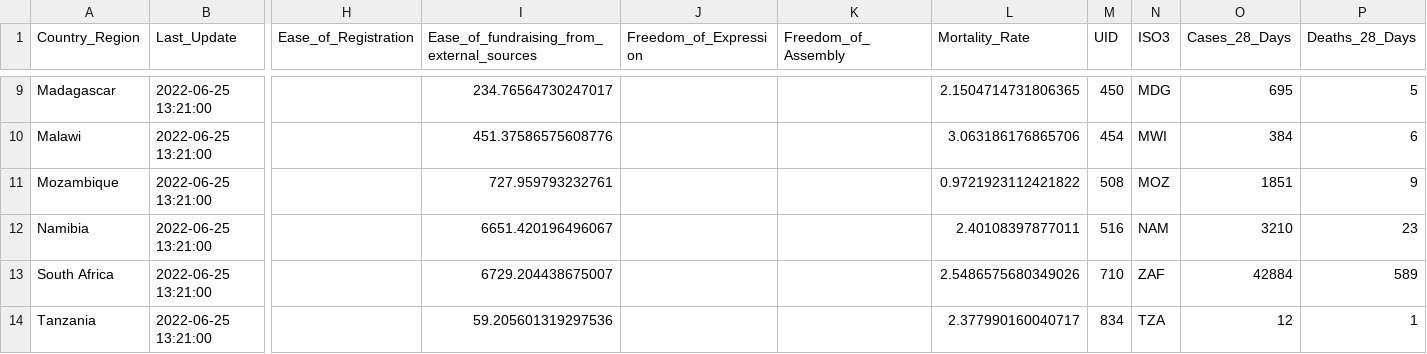
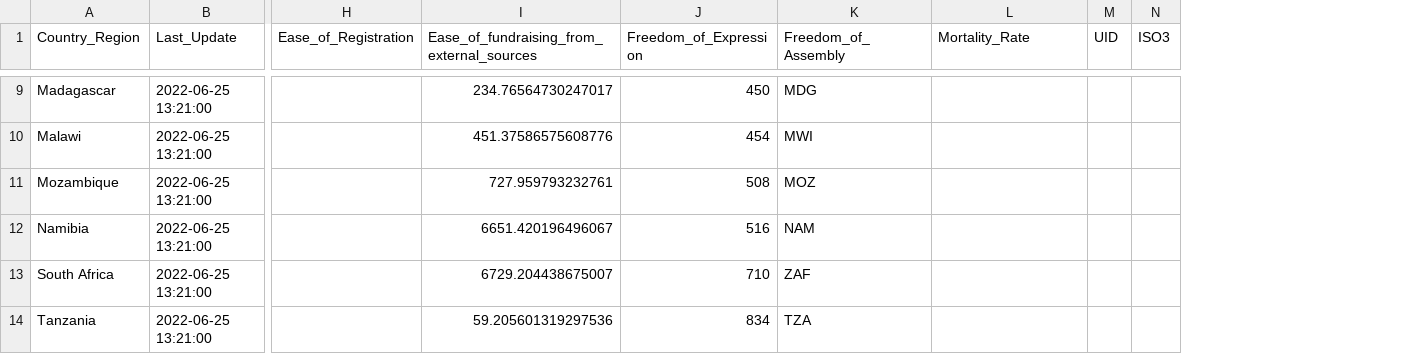
Before and after one commit to SIVIO-Institute/Agora-Data, a CSV file: agora_data.csv, drawn as a sheet; only a part is shown, gaps mark what is left out; the diff covers the shown part only; the diff names each change by its address in the sheet, - before the commit and + after, or states it on an @@ line.

```diff
--- a/agora_data.csv
+++ b/agora_data.csv
-column O (Cases_28_Days), rows 9-14: 695 | 384 | 1851 | 3210 | 42884 | 12
-column P (Deaths_28_Days), rows 9-14: 5 | 6 | 9 | 23 | 589 | 1
-J9 (Freedom_of_Expression): (empty)
+J9 (Freedom_of_Expression): 450
-K9 (Freedom_of_Assembly): (empty)
+K9 (Freedom_of_Assembly): MDG
-L9 (Mortality_Rate): 2.1504714731806365
+L9 (Mortality_Rate): (empty)
-M9 (UID): 450
+M9 (UID): (empty)
-N9 (ISO3): MDG
+N9 (ISO3): (empty)
-J10 (Freedom_of_Expression): (empty)
+J10 (Freedom_of_Expression): 454
-K10 (Freedom_of_Assembly): (empty)
+K10 (Freedom_of_Assembly): MWI
-L10 (Mortality_Rate): 3.063186176865706
+L10 (Mortality_Rate): (empty)
-M10 (UID): 454
+M10 (UID): (empty)
-N10 (ISO3): MWI
+N10 (ISO3): (empty)
-J11 (Freedom_of_Expression): (empty)
+J11 (Freedom_of_Expression): 508
-K11 (Freedom_of_Assembly): (empty)
+K11 (Freedom_of_Assembly): MOZ
-L11 (Mortality_Rate): 0.9721923112421822
+L11 (Mortality_Rate): (empty)
-M11 (UID): 508
+M11 (UID): (empty)
-N11 (ISO3): MOZ
+N11 (ISO3): (empty)
-J12 (Freedom_of_Expression): (empty)
+J12 (Freedom_of_Expression): 516
-K12 (Freedom_of_Assembly): (empty)
+K12 (Freedom_of_Assembly): NAM
-L12 (Mortality_Rate): 2.40108397877011
+L12 (Mortality_Rate): (empty)
-M12 (UID): 516
+M12 (UID): (empty)
-N12 (ISO3): NAM
+N12 (ISO3): (empty)
-J13 (Freedom_of_Expression): (empty)
+J13 (Freedom_of_Expression): 710
-K13 (Freedom_of_Assembly): (empty)
+K13 (Freedom_of_Assembly): ZAF
-L13 (Mortality_Rate): 2.5486575680349026
+L13 (Mortality_Rate): (empty)
-M13 (UID): 710
+M13 (UID): (empty)
-N13 (ISO3): ZAF
+N13 (ISO3): (empty)
-J14 (Freedom_of_Expression): (empty)
+J14 (Freedom_of_Expression): 834
-K14 (Freedom_of_Assembly): (empty)
+K14 (Freedom_of_Assembly): TZA
-L14 (Mortality_Rate): 2.377990160040717
+L14 (Mortality_Rate): (empty)
-M14 (UID): 834
+M14 (UID): (empty)
-N14 (ISO3): TZA
+N14 (ISO3): (empty)
```
Also changed, not shown: 40 edited cells elsewhere in this file.
